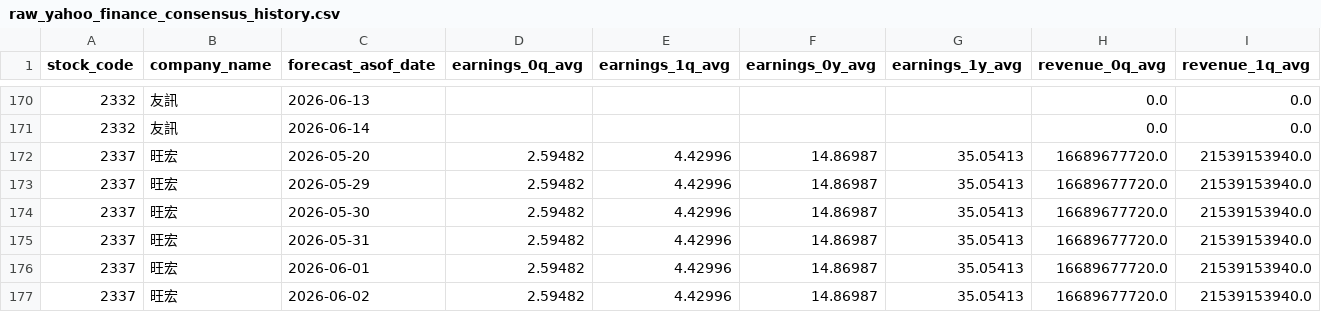
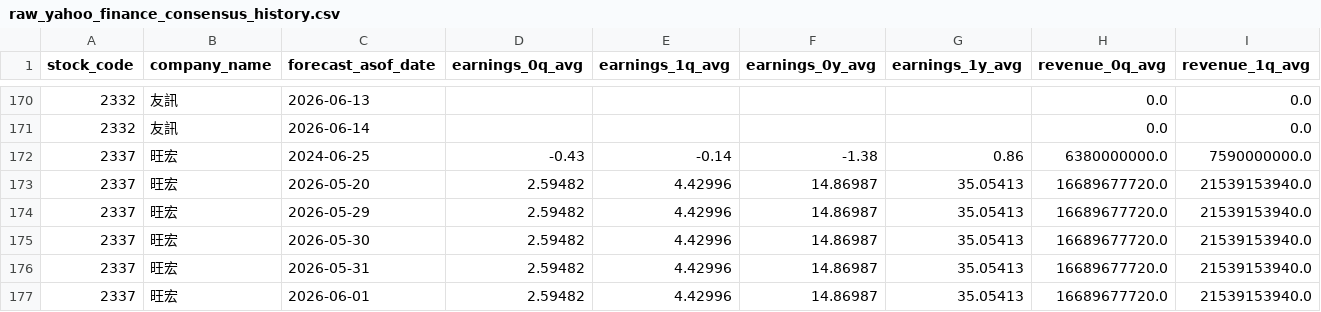
Before and after one commit to wenchiehlee-money/InvestorConference, a CSV file: data/Yahoo.Finance/raw_yahoo_finance_consensus_history.csv, drawn as a sheet; only a part is shown, gaps mark what is left out; the shorter side is filled out with more unchanged rows; rows hold the shown columns only; the diff names each change by its address in the sheet, - before the commit and + after, or states it on an @@ line.

Commit message:
🔄 synced file(s) with wenchiehlee/Yahoo.Finance

```diff
--- a/data/Yahoo.Finance/raw_yahoo_finance_consensus_history.csv
+++ b/data/Yahoo.Finance/raw_yahoo_finance_consensus_history.csv
+row 172: 2337 | 旺宏 | 2024-06-25 | -0.43 | -0.14 | -1.38 | 0.86 | 6380000000.0 | 7590000000.0
```
